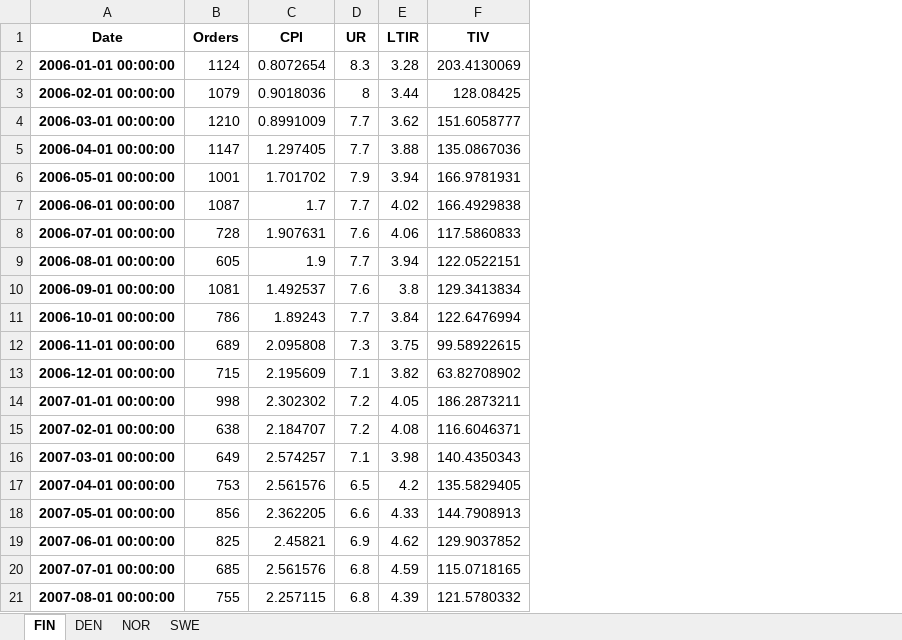
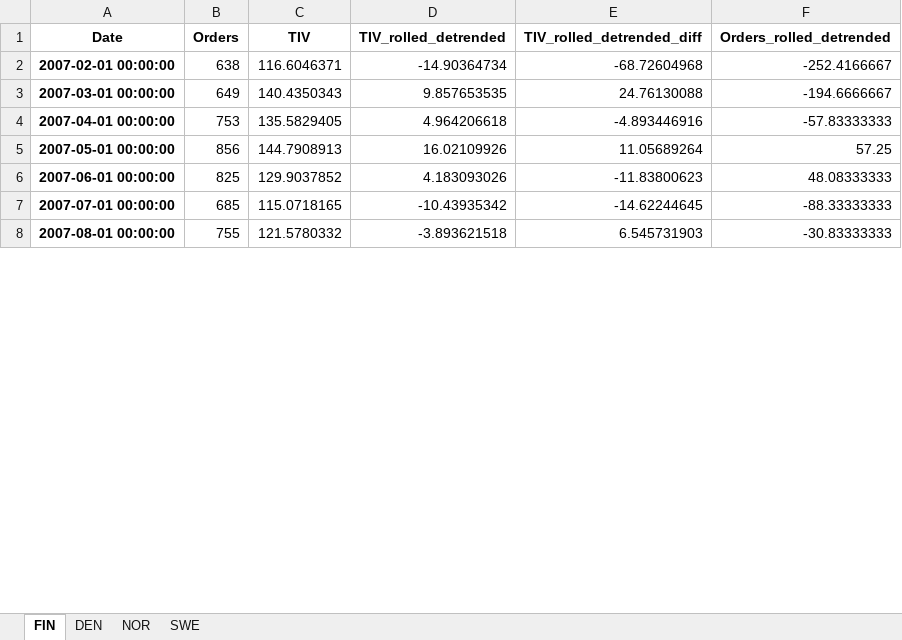
Before and after one commit to martinel-UAS/projects, an Excel workbook: 5. Master_thesis/Datasets/Output_files/1.xlsx, sheet FIN, drawn as a sheet; only a part is shown; values as stored, in another font and other column widths than the file's, no borders; removed rows and columns are numbered as before the commit, all else as after; the diff names each change by its address in the sheet, - before the commit and + after, or states it on an @@ line.

```diff
--- a/5. Master_thesis/Datasets/Output_files/1.xlsx (sheet FIN)
+++ b/5. Master_thesis/Datasets/Output_files/1.xlsx (sheet FIN)
-column C (CPI), rows 15-21: 2.184707 | 2.574257 | 2.561576 | 2.362205 | 2.45821 | 2.561576 | 2.257115
-column D (UR), rows 15-21: 7.2 | 7.1 | 6.5 | 6.6 | 6.9 | 6.8 | 6.8
-column E (LTIR), rows 15-21: 4.08 | 3.98 | 4.2 | 4.33 | 4.62 | 4.59 | 4.39
+column D (TIV_rolled_detrended), rows 2-8: -14.90364734 | 9.857653535 | 4.964206618 | 16.02109926 | 4.183093026 | -10.43935342 | -3.893621518
+column E (TIV_rolled_detrended_diff), rows 2-8: -68.72604968 | 24.76130088 | -4.893446916 | 11.05689264 | -11.83800623 | -14.62244645 | 6.545731903
+column F (Orders_rolled_detrended), rows 2-8: -252.4166667 | -194.6666667 | -57.83333333 | 57.25 | 48.08333333 | -88.33333333 | -30.83333333
-row 2: 2006-01-01 00:00:00 | 1124 | 0.8072654 | 8.3 | 3.28 | 203.4130069
-row 3: 2006-02-01 00:00:00 | 1079 | 0.9018036 | 8 | 3.44 | 128.08425
-row 4: 2006-03-01 00:00:00 | 1210 | 0.8991009 | 7.7 | 3.62 | 151.6058777
-row 5: 2006-04-01 00:00:00 | 1147 | 1.297405 | 7.7 | 3.88 | 135.0867036
-row 6: 2006-05-01 00:00:00 | 1001 | 1.701702 | 7.9 | 3.94 | 166.9781931
-row 7: 2006-06-01 00:00:00 | 1087 | 1.7 | 7.7 | 4.02 | 166.4929838
-row 8: 2006-07-01 00:00:00 | 728 | 1.907631 | 7.6 | 4.06 | 117.5860833
-row 9: 2006-08-01 00:00:00 | 605 | 1.9 | 7.7 | 3.94 | 122.0522151
-row 10: 2006-09-01 00:00:00 | 1081 | 1.492537 | 7.6 | 3.8 | 129.3413834
-row 11: 2006-10-01 00:00:00 | 786 | 1.89243 | 7.7 | 3.84 | 122.6476994
-row 12: 2006-11-01 00:00:00 | 689 | 2.095808 | 7.3 | 3.75 | 99.58922615
-row 13: 2006-12-01 00:00:00 | 715 | 2.195609 | 7.1 | 3.82 | 63.82708902
-row 14: 2007-01-01 00:00:00 | 998 | 2.302302 | 7.2 | 4.05 | 186.2873211
```
Also changed, not shown: sheet DEN, sheet NOR, sheet SWE, 9 other files.
